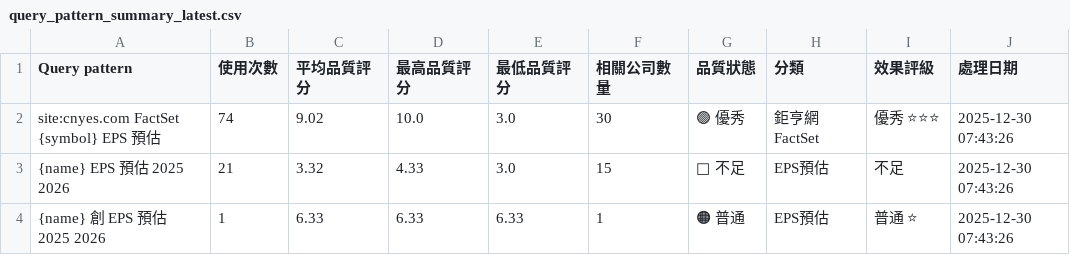
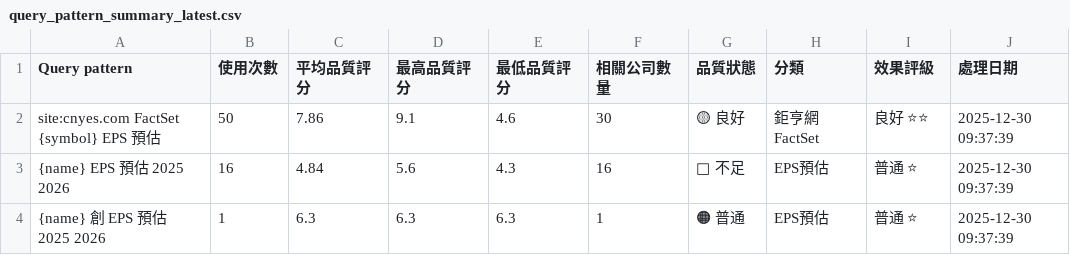
Before and after one commit to wenchiehlee/GoogleSearch, a CSV file: data/reports/query_pattern_summary_latest.csv, drawn as a sheet.

```diff
--- a/data/reports/query_pattern_summary_latest.csv
+++ b/data/reports/query_pattern_summary_latest.csv
@@ -1,4 +1,4 @@
 Query pattern,使用次數,平均品質評分,最高品質評分,最低品質評分,相關公司數量,品質狀態,分類,效果評級,處理日期
-site:cnyes.com FactSet {symbol} EPS 預估,74,9.02,10.0,3.0,30,🟢 優秀,鉅亨網FactSet,優秀 ⭐⭐⭐,2025-12-30 07:43:26
-{name} EPS 預估 2025 2026,21,3.32,4.33,3.0,15,🔴 不足,EPS預估,不足,2025-12-30 07:43:26
-{name} 創 EPS 預估 2025 2026,1,6.33,6.33,6.33,1,🟠 普通,EPS預估,普通 ⭐,2025-12-30 07:43:26
+site:cnyes.com FactSet {symbol} EPS 預估,50,7.86,9.1,4.6,30,🟡 良好,鉅亨網FactSet,良好 ⭐⭐,2025-12-30 09:37:39
+{name} EPS 預估 2025 2026,16,4.84,5.6,4.3,16,🔴 不足,EPS預估,普通 ⭐,2025-12-30 09:37:39
+{name} 創 EPS 預估 2025 2026,1,6.3,6.3,6.3,1,🟠 普通,EPS預估,普通 ⭐,2025-12-30 09:37:39
```
Also changed, not shown: data/processed/detailed_data.csv, data/reports/watchlist_summary_latest.csv, 6 other files.
